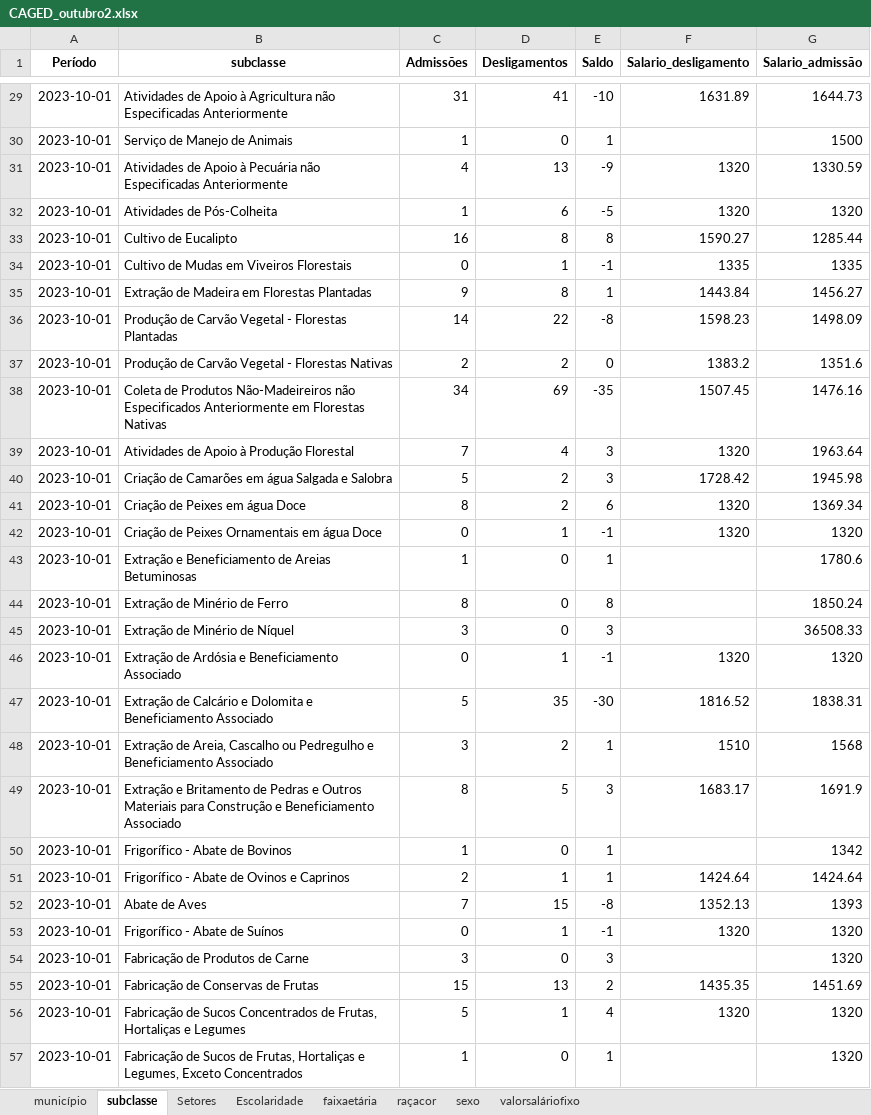
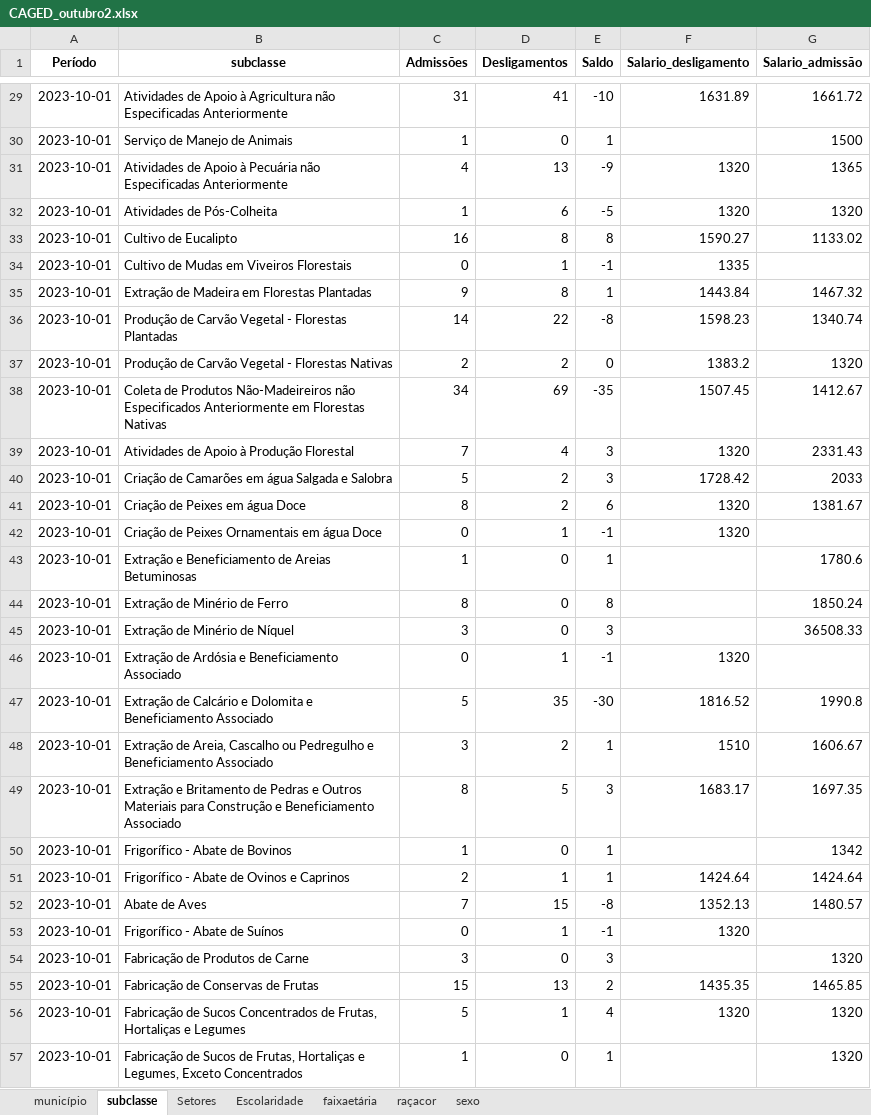
Before and after one commit to alexand7e/Microdados-CAGED, an Excel workbook: Tabelas/CAGED_outubro2.xlsx, sheet subclasse, drawn as a sheet; only a part is shown, gaps mark what is left out; values as stored, in another font and other column widths than the file's, no borders; the diff covers the shown part only; the diff names each change by its address in the sheet, - before the commit and + after, or states it on an @@ line.

```diff
--- a/Tabelas/CAGED_outubro2.xlsx (sheet subclasse)
+++ b/Tabelas/CAGED_outubro2.xlsx (sheet subclasse)
-sheet tab: valorsaláriofixo
-G29 (Salario_admissão): 1644.73
+G29 (Salario_admissão): 1661.72
-G31 (Salario_admissão): 1330.59
+G31 (Salario_admissão): 1365
-G33 (Salario_admissão): 1285.44
+G33 (Salario_admissão): 1133.02
-G34 (Salario_admissão): 1335
+G34 (Salario_admissão): (empty)
-G35 (Salario_admissão): 1456.27
+G35 (Salario_admissão): 1467.32
-G36 (Salario_admissão): 1498.09
+G36 (Salario_admissão): 1340.74
-G37 (Salario_admissão): 1351.6
+G37 (Salario_admissão): 1320
-G38 (Salario_admissão): 1476.16
+G38 (Salario_admissão): 1412.67
-G39 (Salario_admissão): 1963.64
+G39 (Salario_admissão): 2331.43
-G40 (Salario_admissão): 1945.98
+G40 (Salario_admissão): 2033
-G41 (Salario_admissão): 1369.34
+G41 (Salario_admissão): 1381.67
-G42 (Salario_admissão): 1320
+G42 (Salario_admissão): (empty)
-G46 (Salario_admissão): 1320
+G46 (Salario_admissão): (empty)
-G47 (Salario_admissão): 1838.31
+G47 (Salario_admissão): 1990.8
-G48 (Salario_admissão): 1568
+G48 (Salario_admissão): 1606.67
-G49 (Salario_admissão): 1691.9
+G49 (Salario_admissão): 1697.35
-G52 (Salario_admissão): 1393
+G52 (Salario_admissão): 1480.57
-G53 (Salario_admissão): 1320
+G53 (Salario_admissão): (empty)
-G55 (Salario_admissão): 1451.69
+G55 (Salario_admissão): 1465.85
```
Also changed, not shown: 590 edited cells elsewhere in this sheet, sheet município, sheet Escolaridade, sheet faixaetária, sheet Setores, sheet raçacor, sheet sexo, Tabelas/Setores.xlsx, Tabelas/setor_por_muni2.xlsx, 2 other files.
